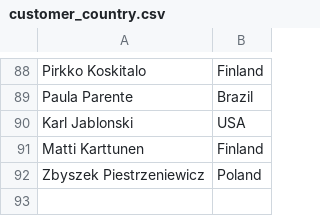
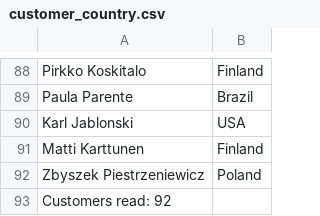
Before and after one commit to trevortaylor29/readandwritefiles, a CSV file: customer_country.csv, drawn as a sheet; only a part is shown, gaps mark what is left out; the diff names each change by its address in the sheet, - before the commit and + after, or states it on an @@ line.

```diff
--- a/customer_country.csv
+++ b/customer_country.csv
+row 93: Customers read: 92
```
Also changed, not shown: 1 other file.
